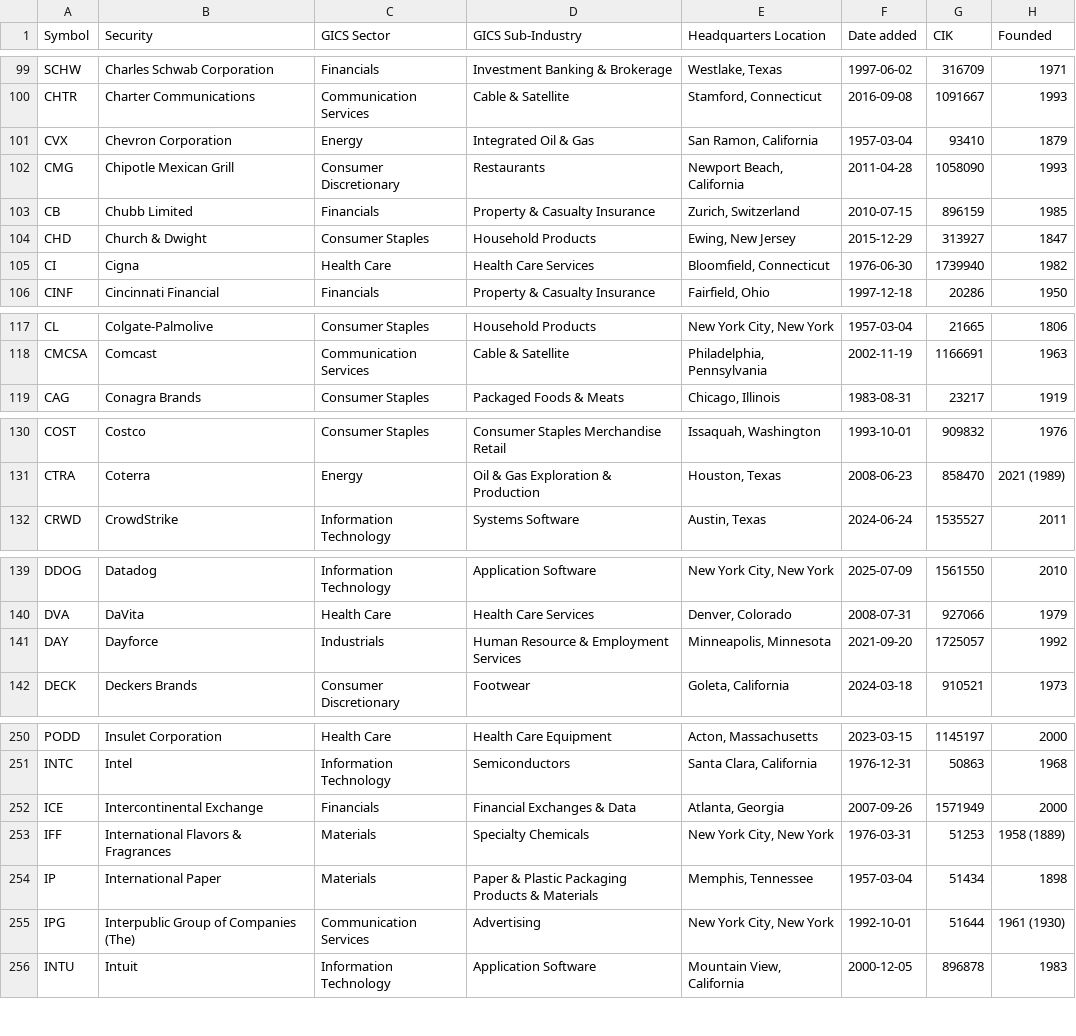
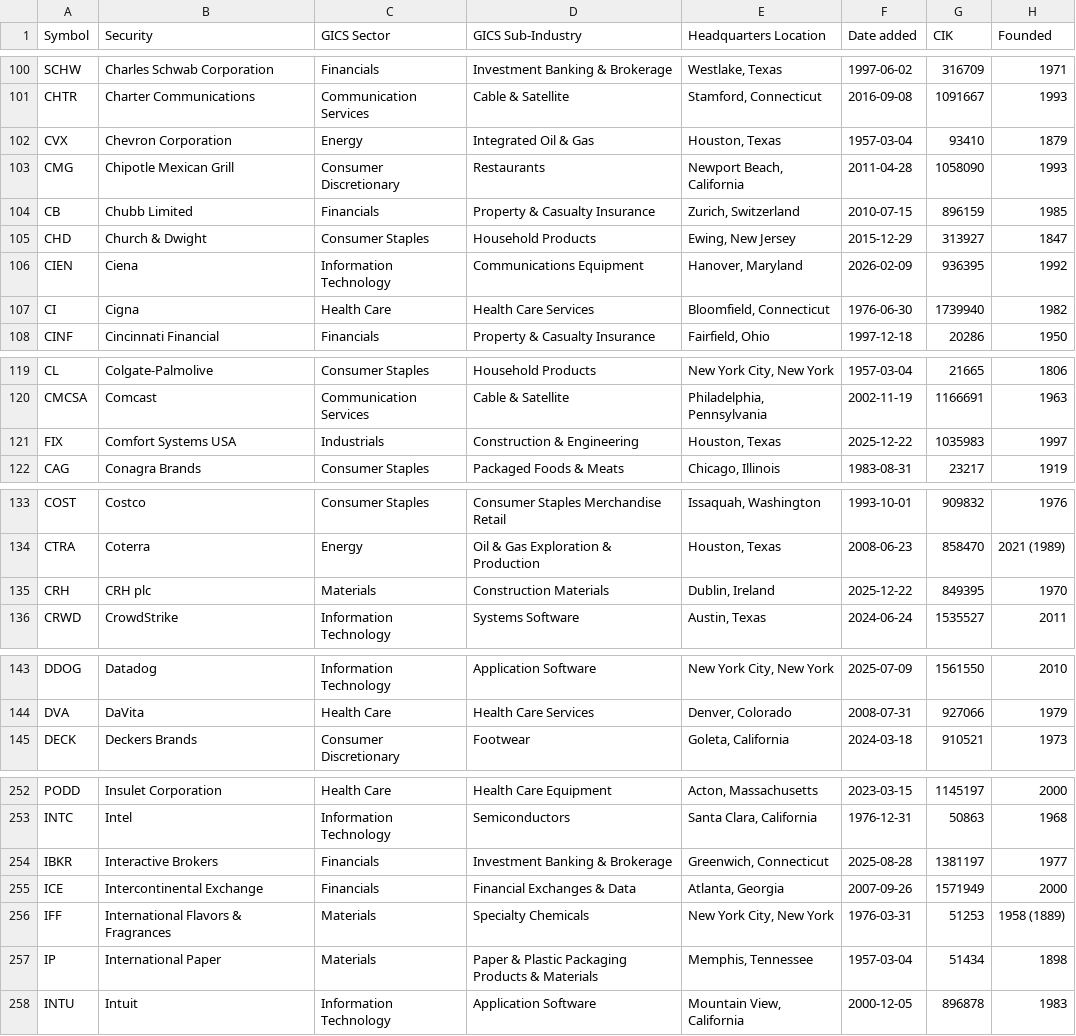
Before and after one commit to robert8p/sp500_touch_prob_app, a CSV file: app/data/sp500_fallback.csv, drawn as a sheet; only a part is shown, gaps mark what is left out; the diff covers the shown part only.

```diff
--- a/app/data/sp500_fallback.csv
+++ b/app/data/sp500_fallback.csv
@@ -100,3 +101,3 @@ SCHW,Charles Schwab Corporation,Financials,Investment Banking & Brokerage,"Westl
 CHTR,Charter Communications,Communication Services,Cable & Satellite,"Stamford, Connecticut",2016-09-08,1091667,1993
-CVX,Chevron Corporation,Energy,Integrated Oil & Gas,"San Ramon, California",1957-03-04,93410,1879
+CVX,Chevron Corporation,Energy,Integrated Oil & Gas,"Houston, Texas",1957-03-04,93410,1879
 CMG,Chipotle Mexican Grill,Consumer Discretionary,Restaurants,"Newport Beach, California",2011-04-28,1058090,1993
@@ -104,2 +105,3 @@ CB,Chubb Limited,Financials,Property & Casualty Insurance,"Zurich, Switzerland",
 CHD,Church & Dwight,Consumer Staples,Household Products,"Ewing, New Jersey",2015-12-29,313927,1847
+CIEN,Ciena,Information Technology,Communications Equipment,"Hanover, Maryland",2026-02-09,936395,1992
 CI,Cigna,Health Care,Health Care Services,"Bloomfield, Connecticut",1976-06-30,1739940,1982
@@ -118,2 +120,3 @@ CL,Colgate-Palmolive,Consumer Staples,Household Products,"New York City, New Yor
 CMCSA,Comcast,Communication Services,Cable & Satellite,"Philadelphia, Pennsylvania",2002-11-19,1166691,1963
+FIX,Comfort Systems USA,Industrials,Construction & Engineering,"Houston, Texas",2025-12-22,1035983,1997
 CAG,Conagra Brands,Consumer Staples,Packaged Foods & Meats,"Chicago, Illinois",1983-08-31,23217,1919
@@ -131,2 +134,3 @@ COST,Costco,Consumer Staples,Consumer Staples Merchandise Retail,"Issaquah, Wash
 CTRA,Coterra,Energy,Oil & Gas Exploration & Production,"Houston, Texas",2008-06-23,858470,2021 (1989)
+CRH,CRH plc,Materials,Construction Materials,"Dublin, Ireland",2025-12-22,849395,1970
 CRWD,CrowdStrike,Information Technology,Systems Software,"Austin, Texas",2024-06-24,1535527,2011
@@ -140,3 +144,2 @@ DDOG,Datadog,Information Technology,Application Software,"New York City, New Yor
 DVA,DaVita,Health Care,Health Care Services,"Denver, Colorado",2008-07-31,927066,1979
-DAY,Dayforce,Industrials,Human Resource & Employment Services,"Minneapolis, Minnesota",2021-09-20,1725057,1992
 DECK,Deckers Brands,Consumer Discretionary,Footwear,"Goleta, California",2024-03-18,910521,1973
@@ -251,2 +253,3 @@ PODD,Insulet Corporation,Health Care,Health Care Equipment,"Acton, Massachusetts
 INTC,Intel,Information Technology,Semiconductors,"Santa Clara, California",1976-12-31,50863,1968
+IBKR,Interactive Brokers,Financials,Investment Banking & Brokerage,"Greenwich, Connecticut",2025-08-28,1381197,1977
 ICE,Intercontinental Exchange,Financials,Financial Exchanges & Data,"Atlanta, Georgia",2007-09-26,1571949,2000
@@ -254,3 +257,2 @@ IFF,International Flavors & Fragrances,Materials,Specialty Chemicals,"New York C
 IP,International Paper,Materials,Paper & Plastic Packaging Products & Materials,"Memphis, Tennessee",1957-03-04,51434,1898
-IPG,Interpublic Group of Companies (The),Communication Services,Advertising,"New York City, New York",1992-10-01,51644,1961 (1930)
 INTU,Intuit,Information Technology,Application Software,"Mountain View, California",2000-12-05,896878,1983
```
Also changed, not shown: 7 added rows, 9 removed rows and 14 edited cells elsewhere in this file, 15 other files.
